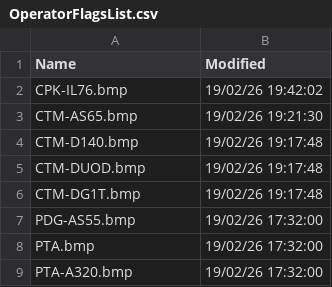
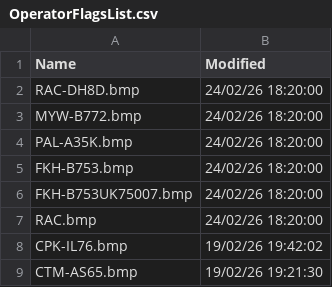
Before and after one commit to rikgale/VRSOperatorFlags, a CSV file: OperatorFlagsList.csv, drawn as a sheet; only a part is shown; the shorter side is filled out with more unchanged rows.

```diff
--- a/OperatorFlagsList.csv
+++ b/OperatorFlagsList.csv
@@ -1,2 +1,8 @@
 Name,Modified
+RAC-DH8D.bmp,24/02/26 18:20:00
+MYW-B772.bmp,24/02/26 18:20:00
+PAL-A35K.bmp,24/02/26 18:20:00
+FKH-B753.bmp,24/02/26 18:20:00
+FKH-B753UK75007.bmp,24/02/26 18:20:00
+RAC.bmp,24/02/26 18:20:00
 CPK-IL76.bmp,19/02/26 19:42:02
```
Also changed, not shown: 1 other file.
